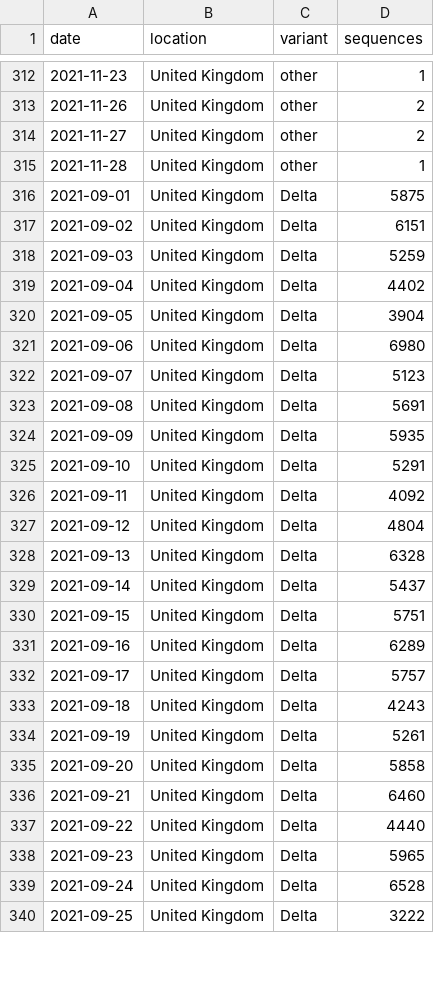
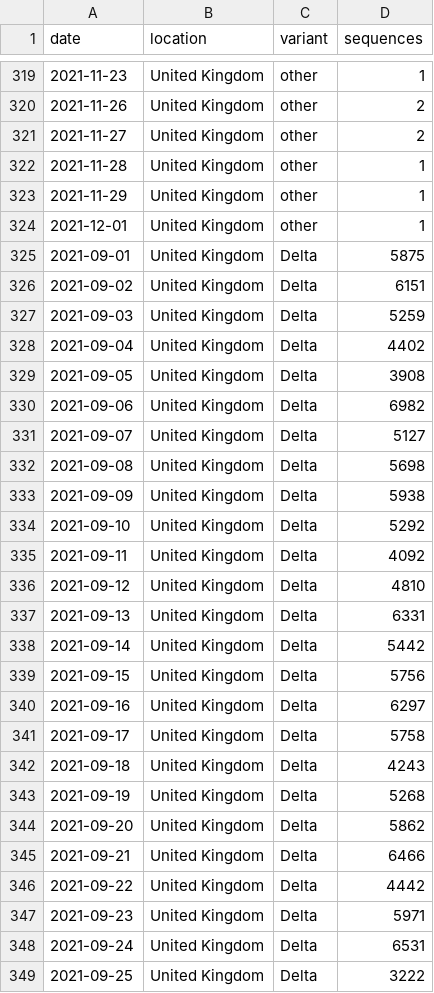
Before and after one commit to blab/rt-from-frequency-dynamics, a TSV file: data/omicron-countries_location-variant-sequence-counts.tsv, drawn as a sheet; only a part is shown, gaps mark what is left out; the diff covers the shown part only.

Commit message:
Data update Dec 9

```diff
--- a/data/omicron-countries_location-variant-sequence-counts.tsv
+++ b/data/omicron-countries_location-variant-sequence-counts.tsv
@@ -315,2 +322,4 @@ date	location	variant	sequences
 2021-11-28	United Kingdom	other	1
+2021-11-29	United Kingdom	other	1
+2021-12-01	United Kingdom	other	1
 2021-09-01	United Kingdom	Delta	5875
@@ -319,22 +328,22 @@ date	location	variant	sequences
 2021-09-04	United Kingdom	Delta	4402
-2021-09-05	United Kingdom	Delta	3904
-2021-09-06	United Kingdom	Delta	6980
-2021-09-07	United Kingdom	Delta	5123
-2021-09-08	United Kingdom	Delta	5691
-2021-09-09	United Kingdom	Delta	5935
-2021-09-10	United Kingdom	Delta	5291
+2021-09-05	United Kingdom	Delta	3908
+2021-09-06	United Kingdom	Delta	6982
+2021-09-07	United Kingdom	Delta	5127
+2021-09-08	United Kingdom	Delta	5698
+2021-09-09	United Kingdom	Delta	5938
+2021-09-10	United Kingdom	Delta	5292
 2021-09-11	United Kingdom	Delta	4092
-2021-09-12	United Kingdom	Delta	4804
-2021-09-13	United Kingdom	Delta	6328
-2021-09-14	United Kingdom	Delta	5437
-2021-09-15	United Kingdom	Delta	5751
-2021-09-16	United Kingdom	Delta	6289
-2021-09-17	United Kingdom	Delta	5757
+2021-09-12	United Kingdom	Delta	4810
+2021-09-13	United Kingdom	Delta	6331
+2021-09-14	United Kingdom	Delta	5442
+2021-09-15	United Kingdom	Delta	5756
+2021-09-16	United Kingdom	Delta	6297
+2021-09-17	United Kingdom	Delta	5758
 2021-09-18	United Kingdom	Delta	4243
-2021-09-19	United Kingdom	Delta	5261
-2021-09-20	United Kingdom	Delta	5858
-2021-09-21	United Kingdom	Delta	6460
-2021-09-22	United Kingdom	Delta	4440
-2021-09-23	United Kingdom	Delta	5965
-2021-09-24	United Kingdom	Delta	6528
+2021-09-19	United Kingdom	Delta	5268
+2021-09-20	United Kingdom	Delta	5862
+2021-09-21	United Kingdom	Delta	6466
+2021-09-22	United Kingdom	Delta	4442
+2021-09-23	United Kingdom	Delta	5971
+2021-09-24	United Kingdom	Delta	6531
 2021-09-25	United Kingdom	Delta	3222
```
Also changed, not shown: 9 added rows and 113 edited cells elsewhere in this file, data/omicron-countries_location-case-counts.tsv, 1 other file.
